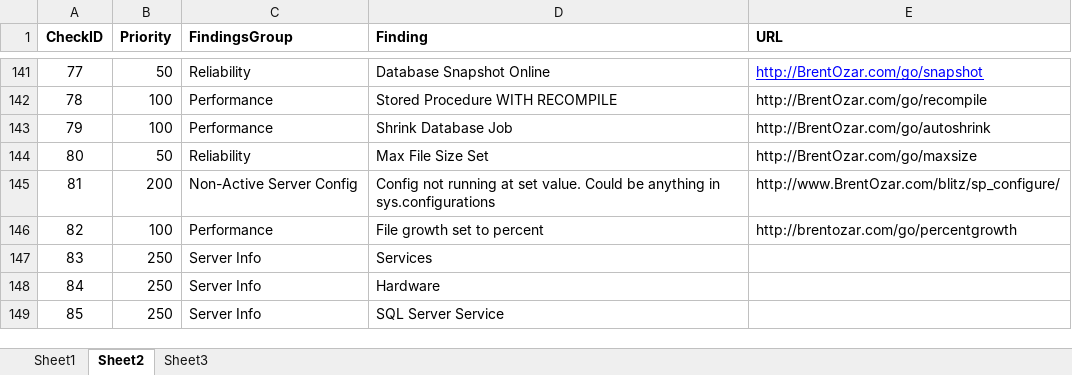
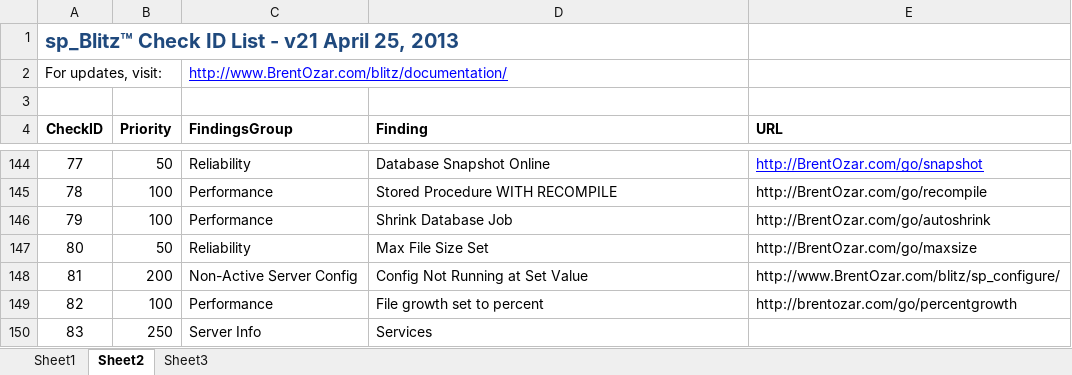
Before and after one commit to BrentOzarULTD/SQL-Server-First-Responder-Kit, an Excel workbook: sp_Blitz/sp_Blitz™ CheckID List.xlsx, sheet Sheet2, drawn as a sheet; only a part is shown, gaps mark what is left out; the shorter side is filled out with more unchanged rows; values as stored, in another font and other column widths than the file's, no borders; addresses are those after the commit; the diff names each change by its address in the sheet, - before the commit and + after, or states it on an @@ line.

Commit message:
Updating CheckID list for public distribution

```diff
--- a/sp_Blitz/sp_Blitz™ CheckID List.xlsx (sheet Sheet2)
+++ b/sp_Blitz/sp_Blitz™ CheckID List.xlsx (sheet Sheet2)
+row 1: sp_Blitz™ Check ID List - v21 April 25, 2013
+row 2: For updates, visit: |  | http://www.BrentOzar.com/blitz/documentation/
+row 3: (empty)
-D148 (Finding): Config not running at set value. Could be anything in sys.configurations
+D148 (Finding): Config Not Running at Set Value
```
